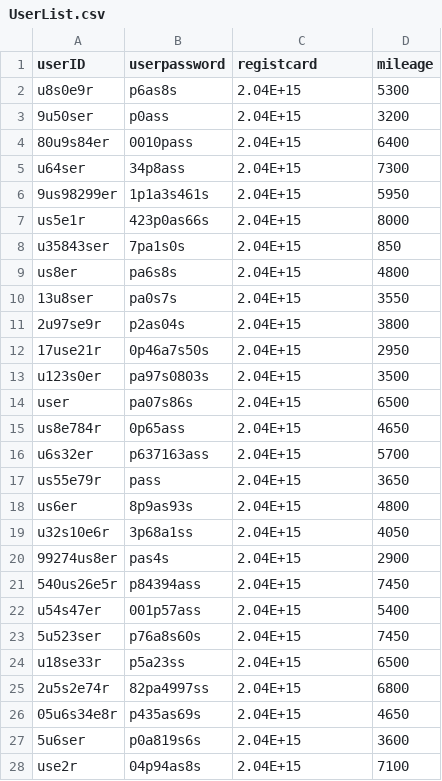
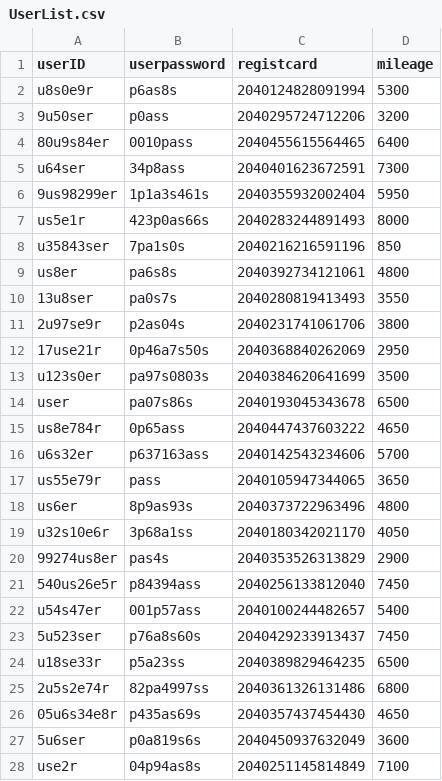
Before and after one commit to leejaeseung/Tickecter, a CSV file: UserList.csv, drawn as a sheet; only a part is shown; the diff covers the shown part only.

```diff
--- a/UserList.csv
+++ b/UserList.csv
@@ -1,28 +1,28 @@
 userID,userpassword,registcard,mileage
-u8s0e9r,p6as8s,2.04E+15,5300
-9u50ser,p0ass,2.04E+15,3200
-80u9s84er,0010pass,2.04E+15,6400
-u64ser,34p8ass,2.04E+15,7300
-9us98299er,1p1a3s461s,2.04E+15,5950
-us5e1r,423p0as66s,2.04E+15,8000
-u35843ser,7pa1s0s,2.04E+15,850
-us8er,pa6s8s,2.04E+15,4800
-13u8ser,pa0s7s,2.04E+15,3550
-2u97se9r,p2as04s,2.04E+15,3800
-17use21r,0p46a7s50s,2.04E+15,2950
-u123s0er,pa97s0803s,2.04E+15,3500
-user,pa07s86s,2.04E+15,6500
-us8e784r,0p65ass,2.04E+15,4650
-u6s32er,p637163ass,2.04E+15,5700
-us55e79r,pass,2.04E+15,3650
-us6er,8p9as93s,2.04E+15,4800
-u32s10e6r,3p68a1ss,2.04E+15,4050
-99274us8er,pas4s,2.04E+15,2900
-540us26e5r,p84394ass,2.04E+15,7450
-u54s47er,001p57ass,2.04E+15,5400
-5u523ser,p76a8s60s,2.04E+15,7450
-u18se33r,p5a23ss,2.04E+15,6500
-2u5s2e74r,82pa4997ss,2.04E+15,6800
-05u6s34e8r,p435as69s,2.04E+15,4650
-5u6ser,p0a819s6s,2.04E+15,3600
-use2r,04p94as8s,2.04E+15,7100
+u8s0e9r,p6as8s,2040124828091994,5300
+9u50ser,p0ass,2040295724712206,3200
+80u9s84er,0010pass,2040455615564465,6400
+u64ser,34p8ass,2040401623672591,7300
+9us98299er,1p1a3s461s,2040355932002404,5950
+us5e1r,423p0as66s,2040283244891493,8000
+u35843ser,7pa1s0s,2040216216591196,850
+us8er,pa6s8s,2040392734121061,4800
+13u8ser,pa0s7s,2040280819413493,3550
+2u97se9r,p2as04s,2040231741061706,3800
+17use21r,0p46a7s50s,2040368840262069,2950
+u123s0er,pa97s0803s,2040384620641699,3500
+user,pa07s86s,2040193045343678,6500
+us8e784r,0p65ass,2040447437603222,4650
+u6s32er,p637163ass,2040142543234606,5700
+us55e79r,pass,2040105947344065,3650
+us6er,8p9as93s,2040373722963496,4800
+u32s10e6r,3p68a1ss,2040180342021170,4050
+99274us8er,pas4s,2040353526313829,2900
+540us26e5r,p84394ass,2040256133812040,7450
+u54s47er,001p57ass,2040100244482657,5400
+5u523ser,p76a8s60s,2040429233913437,7450
+u18se33r,p5a23ss,2040389829464235,6500
+2u5s2e74r,82pa4997ss,2040361326131486,6800
+05u6s34e8r,p435as69s,2040357437454430,4650
+5u6ser,p0a819s6s,2040450937632049,3600
+use2r,04p94as8s,2040251145814849,7100
```
Also changed, not shown: 1 removed row and 5 edited cells elsewhere in this file, CardList.csv, MovieList.csv, 3 other files.
